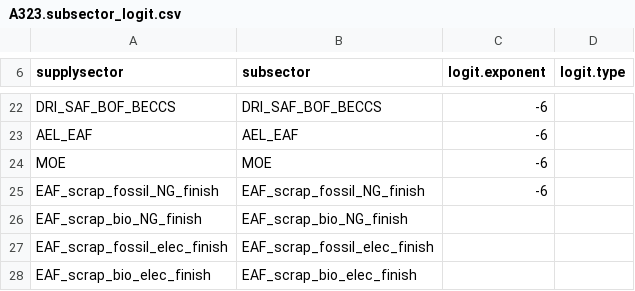
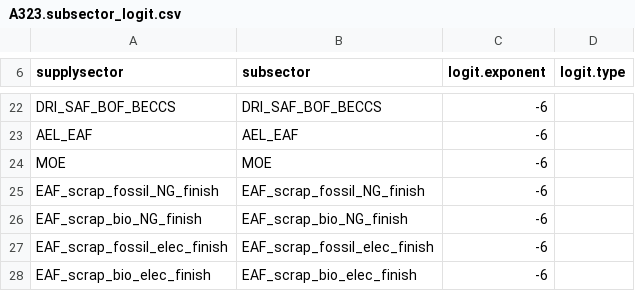
Before and after one commit to russellhz/gcam-core, a CSV file: input/gcamdata/inst/extdata/energy/A323.subsector_logit.csv, drawn as a sheet; only a part is shown, gaps mark what is left out.

Commit message:
missing shrwt/logit values

```diff
--- a/input/gcamdata/inst/extdata/energy/A323.subsector_logit.csv
+++ b/input/gcamdata/inst/extdata/energy/A323.subsector_logit.csv
@@ -25,4 +25,4 @@ MOE,MOE,-6,
 EAF_scrap_fossil_NG_finish,EAF_scrap_fossil_NG_finish,-6,
-EAF_scrap_bio_NG_finish,EAF_scrap_bio_NG_finish,,
-EAF_scrap_fossil_elec_finish,EAF_scrap_fossil_elec_finish,,
-EAF_scrap_bio_elec_finish,EAF_scrap_bio_elec_finish,,
+EAF_scrap_bio_NG_finish,EAF_scrap_bio_NG_finish,-6,
+EAF_scrap_fossil_elec_finish,EAF_scrap_fossil_elec_finish,-6,
+EAF_scrap_bio_elec_finish,EAF_scrap_bio_elec_finish,-6,
```
Also changed, not shown: 1 other file.
